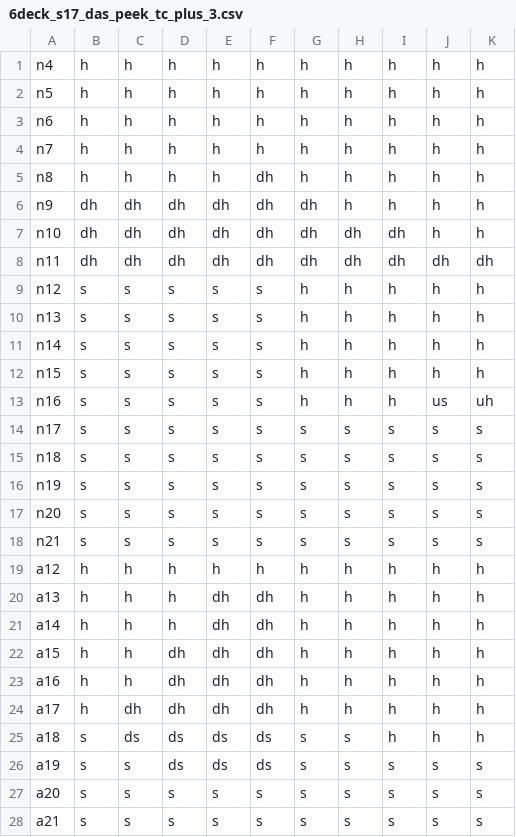
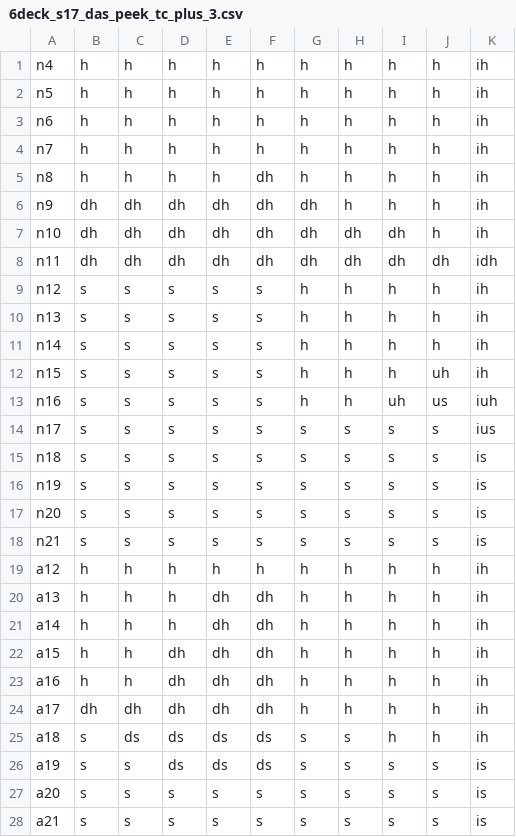
Before and after one commit to bjwxh/Blackjack-Strategy-Simulator, a CSV file: data/s17/6deck_s17_das_peek_tc_plus_3.csv, drawn as a sheet; only a part is shown; the diff covers the shown part only.

```diff
--- a/data/s17/6deck_s17_das_peek_tc_plus_3.csv
+++ b/data/s17/6deck_s17_das_peek_tc_plus_3.csv
@@ -1,28 +1,28 @@
-n4,h,h,h,h,h,h,h,h,h,h
-n5,h,h,h,h,h,h,h,h,h,h
-n6,h,h,h,h,h,h,h,h,h,h
-n7,h,h,h,h,h,h,h,h,h,h
-n8,h,h,h,h,dh,h,h,h,h,h
-n9,dh,dh,dh,dh,dh,dh,h,h,h,h
-n10,dh,dh,dh,dh,dh,dh,dh,dh,h,h
-n11,dh,dh,dh,dh,dh,dh,dh,dh,dh,dh
-n12,s,s,s,s,s,h,h,h,h,h
-n13,s,s,s,s,s,h,h,h,h,h
-n14,s,s,s,s,s,h,h,h,h,h
-n15,s,s,s,s,s,h,h,h,h,h
-n16,s,s,s,s,s,h,h,h,us,uh
-n17,s,s,s,s,s,s,s,s,s,s
-n18,s,s,s,s,s,s,s,s,s,s
-n19,s,s,s,s,s,s,s,s,s,s
-n20,s,s,s,s,s,s,s,s,s,s
-n21,s,s,s,s,s,s,s,s,s,s
-a12,h,h,h,h,h,h,h,h,h,h
-a13,h,h,h,dh,dh,h,h,h,h,h
-a14,h,h,h,dh,dh,h,h,h,h,h
-a15,h,h,dh,dh,dh,h,h,h,h,h
-a16,h,h,dh,dh,dh,h,h,h,h,h
-a17,h,dh,dh,dh,dh,h,h,h,h,h
-a18,s,ds,ds,ds,ds,s,s,h,h,h
-a19,s,s,ds,ds,ds,s,s,s,s,s
-a20,s,s,s,s,s,s,s,s,s,s
-a21,s,s,s,s,s,s,s,s,s,s
+n4,h,h,h,h,h,h,h,h,h,ih
+n5,h,h,h,h,h,h,h,h,h,ih
+n6,h,h,h,h,h,h,h,h,h,ih
+n7,h,h,h,h,h,h,h,h,h,ih
+n8,h,h,h,h,dh,h,h,h,h,ih
+n9,dh,dh,dh,dh,dh,dh,h,h,h,ih
+n10,dh,dh,dh,dh,dh,dh,dh,dh,h,ih
+n11,dh,dh,dh,dh,dh,dh,dh,dh,dh,idh
+n12,s,s,s,s,s,h,h,h,h,ih
+n13,s,s,s,s,s,h,h,h,h,ih
+n14,s,s,s,s,s,h,h,h,h,ih
+n15,s,s,s,s,s,h,h,h,uh,ih
+n16,s,s,s,s,s,h,h,uh,us,iuh
+n17,s,s,s,s,s,s,s,s,s,ius
+n18,s,s,s,s,s,s,s,s,s,is
+n19,s,s,s,s,s,s,s,s,s,is
+n20,s,s,s,s,s,s,s,s,s,is
+n21,s,s,s,s,s,s,s,s,s,is
+a12,h,h,h,h,h,h,h,h,h,ih
+a13,h,h,h,dh,dh,h,h,h,h,ih
+a14,h,h,h,dh,dh,h,h,h,h,ih
+a15,h,h,dh,dh,dh,h,h,h,h,ih
+a16,h,h,dh,dh,dh,h,h,h,h,ih
+a17,dh,dh,dh,dh,dh,h,h,h,h,ih
+a18,s,ds,ds,ds,ds,s,s,h,h,ih
+a19,s,s,ds,ds,ds,s,s,s,s,is
+a20,s,s,s,s,s,s,s,s,s,is
+a21,s,s,s,s,s,s,s,s,s,is
```
Also changed, not shown: 12 edited cells elsewhere in this file, data/h17/6deck_h17_das_peek_tc_plus_4.csv, data/h17/6deck_h17_das_peek_tc_plus_5.csv, 35 other files.
